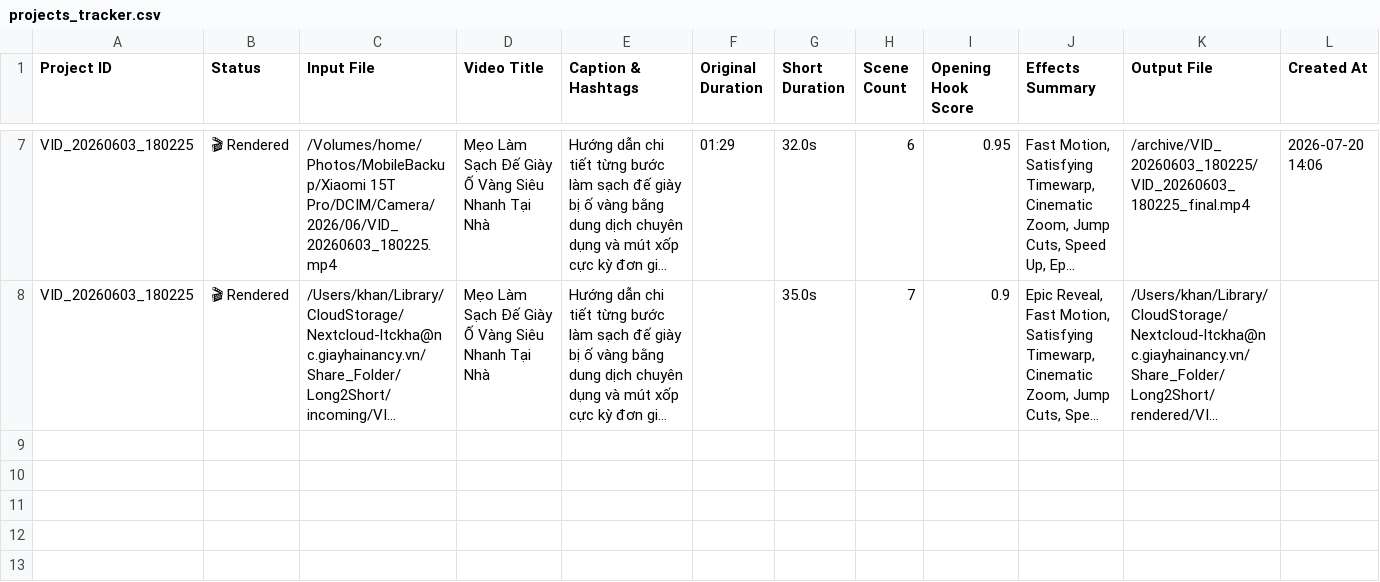
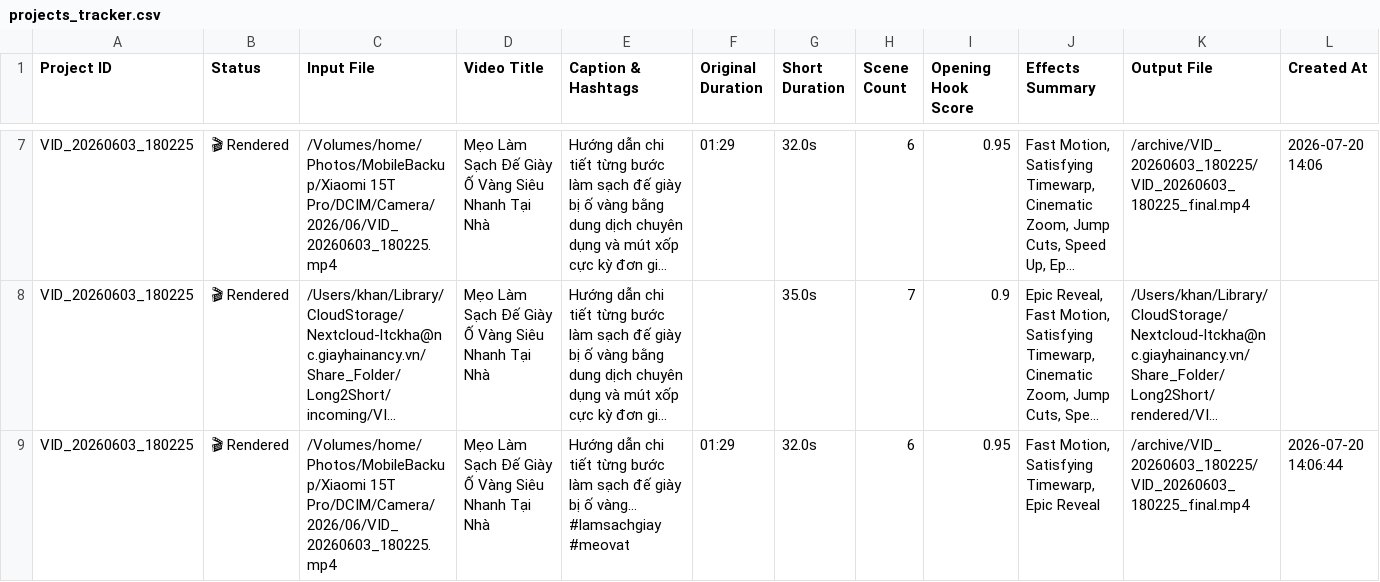
Before and after one commit to ltckha/Long2Short, a CSV file: renderer/output/sheets_backup/projects_tracker.csv, drawn as a sheet; only a part is shown, gaps mark what is left out; long unchanged cells end in …; rows hold the shown columns only; the diff covers the shown part only; the diff names each change by its address in the sheet, - before the commit and + after, or states it on an @@ line.

Commit message:
fix: preserve original source video path on Google Sheet during render sync

```diff
--- a/renderer/output/sheets_backup/projects_tracker.csv
+++ b/renderer/output/sheets_backup/projects_tracker.csv
+row 9: VID_20260603_180225 | 🎬 Rendered | /Volumes/home/Photos/MobileBackup/Xiaomi 15T Pro/DCIM/Camera/2026/06/VID_20260603_180225.mp4 | Mẹo Làm Sạch Đế Giày Ố Vàng Siêu Nhanh Tại Nhà | Hướng dẫn chi tiết từng bước làm sạch đế giày bị ố vàng... #lamsachgiay #meovat | 01:29 | 32.0s | 6 | 0.95 | Fast Motion, Satisfying Timewarp, Epic Reveal | /archive/VID_20260603_180225/VID_20260603_180225_final.mp4 | 2026-07-20 14:06:44
```
Also changed, not shown: 2 added rows elsewhere in this file, renderer/output/sheets_backup/effects_analytics.csv, 2 other files.
